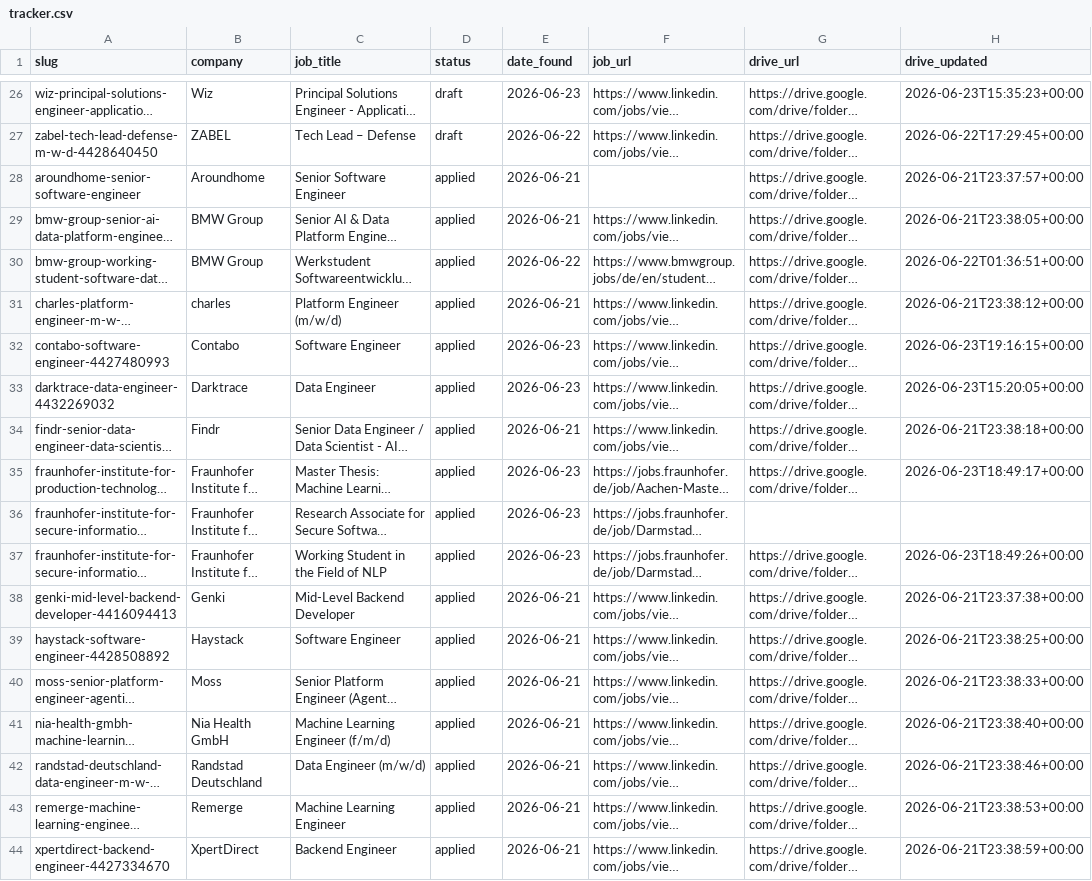
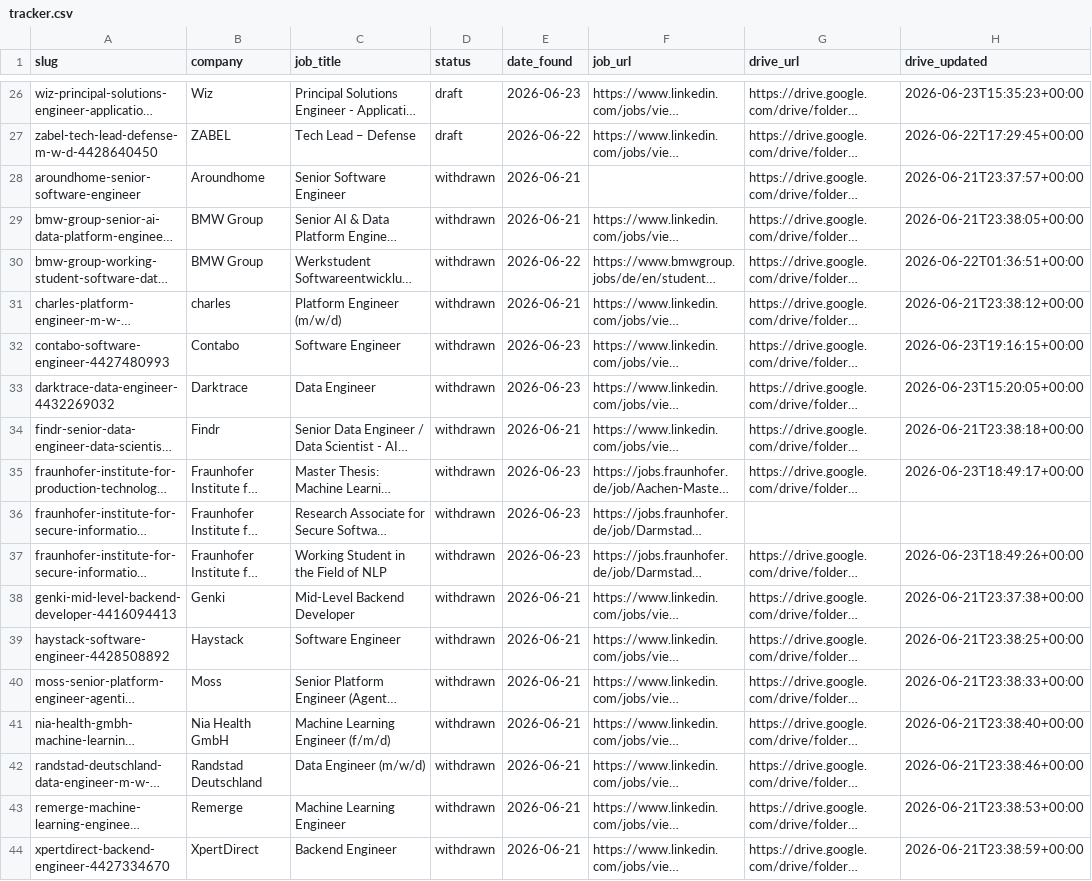
Before and after one commit to radheem/my-cv, a CSV file: applications/tracker.csv, drawn as a sheet; only a part is shown, gaps mark what is left out; long unchanged cells end in …; the diff names each change by its address in the sheet, - before the commit and + after, or states it on an @@ line.

Commit message:
archive 17 applied applications; fix docs/Makefile SLUG→ID references
- Archive all 17 applied applications to Drive Archive/ folder
- Set status withdrawn for all
- CLAUDE.md: update build commands to ID= syntax, add archive target
- Makefile: fix header comment and example to use ID= not SLUG=

```diff
--- a/applications/tracker.csv
+++ b/applications/tracker.csv
-D28:D44 (status): applied
+D28:D44 (status): withdrawn
```
Also changed, not shown: 19 other files.
